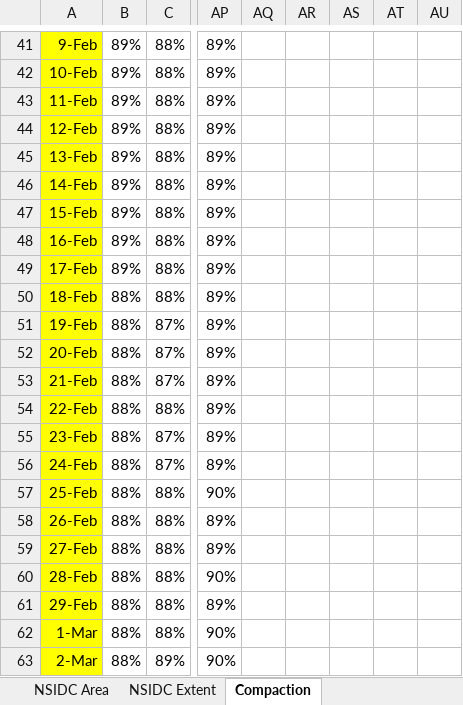
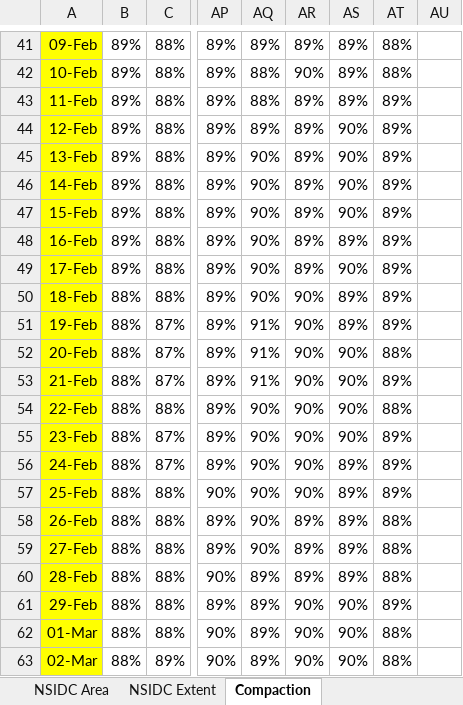
Before and after one commit to NicoSun/ScienceData, an Excel workbook: Arctic_Area+Extent.xlsx, sheet Compaction, drawn as a sheet; only a part is shown, gaps mark what is left out; values as stored, in another font and other column widths than the file's, no borders; the diff covers the shown part only; the diff names each change by its address in the sheet, - before the commit and + after, or states it on an @@ line.

```diff
--- a/Arctic_Area+Extent.xlsx (sheet Compaction)
+++ b/Arctic_Area+Extent.xlsx (sheet Compaction)
-A41: 9-Feb
+A41: 09-Feb
-AQ41: (empty)
+AQ41: 89%
-AR41: (empty)
+AR41: 89%
-AS41:AS43: (empty)
+AS41:AS43: 89%
-AT41:AT42: (empty)
+AT41:AT42: 88%
-AQ42:AQ43: (empty)
+AQ42:AQ43: 88%
-AR42: (empty)
+AR42: 90%
-AR43:AR49: (empty)
+AR43:AR49: 89%
-AT43:AT51: (empty)
+AT43:AT51: 89%
-AQ44: (empty)
+AQ44: 89%
-AS44:AS47: (empty)
+AS44:AS47: 90%
-AQ45:AQ50: (empty)
+AQ45:AQ50: 90%
-AS48: (empty)
+AS48: 89%
-AS49: (empty)
+AS49: 90%
-AR50:AR57: (empty)
+AR50:AR57: 90%
-AS50:AS51: (empty)
+AS50:AS51: 89%
-AQ51:AQ53: (empty)
+AQ51:AQ53: 91%
-AS52:AS55: (empty)
+AS52:AS55: 90%
-AT52: (empty)
+AT52: 88%
-AT53: (empty)
+AT53: 89%
-AQ54:AQ59: (empty)
+AQ54:AQ59: 90%
-AT54: (empty)
+AT54: 88%
-AT55:AT57: (empty)
+AT55:AT57: 89%
-AS56:AS60: (empty)
+AS56:AS60: 89%
-AR58:AR60: (empty)
+AR58:AR60: 89%
-AT58:AT60: (empty)
+AT58:AT60: 88%
-AQ60:AQ63: (empty)
+AQ60:AQ63: 89%
-AR61:AR63: (empty)
+AR61:AR63: 90%
-AS61:AS63: (empty)
+AS61:AS63: 90%
-AT61: (empty)
+AT61: 89%
-A62: 1-Mar
+A62: 01-Mar
-AT62:AT63: (empty)
+AT62:AT63: 88%
-A63: 2-Mar
+A63: 02-Mar
```
Also changed, not shown: 1 added row, 1487 edited cells and cell formats elsewhere in this sheet, sheet NSIDC Extent, sheet NSIDC Area, charts or pictures, Antarctic_Area+Extent.xlsx, Ice_Melt_AWP/Melt_AWP_by_Year_regional_Accu.xlsx, 43 other files.
